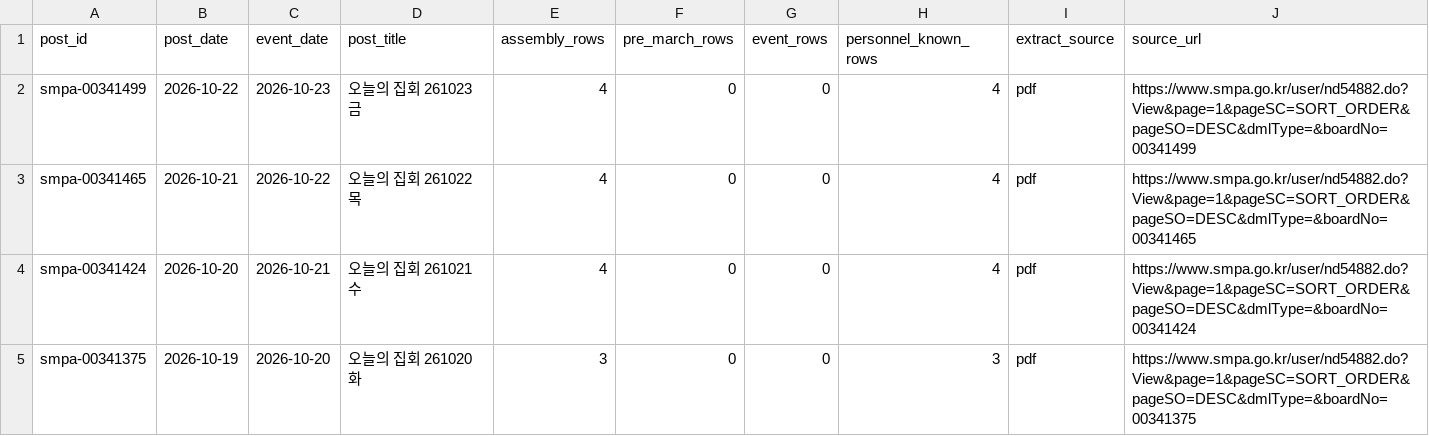
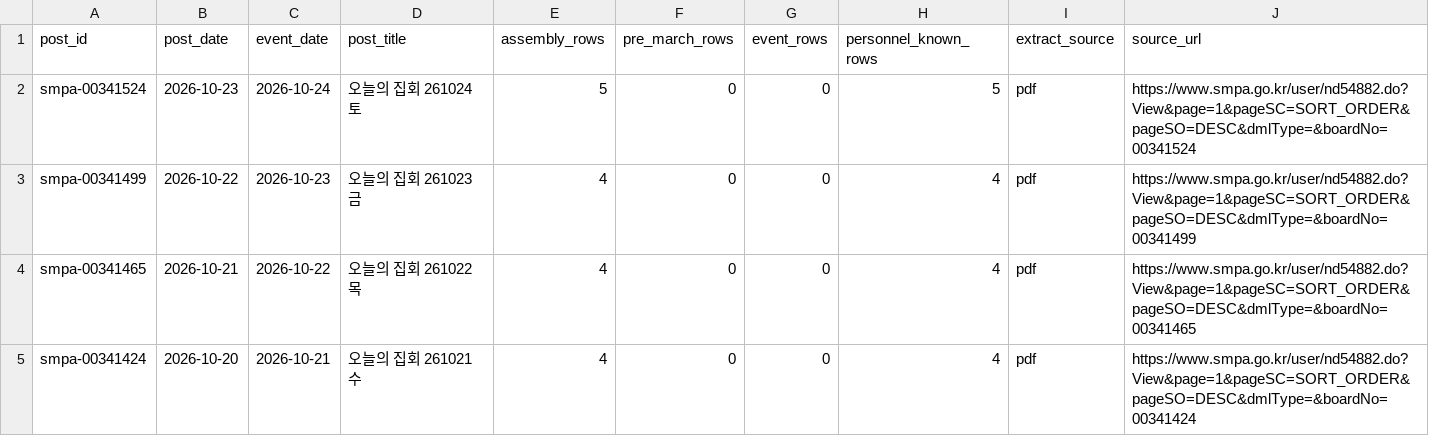
Before and after one commit to davidmh0203/SUBWAY-PREDICT, a CSV file: data/spatic/assem-posts.csv, drawn as a sheet; only a part is shown; the shorter side is filled out with more unchanged rows; the diff names each change by its address in the sheet, - before the commit and + after, or states it on an @@ line.

```diff
--- a/data/spatic/assem-posts.csv
+++ b/data/spatic/assem-posts.csv
+row 2: smpa-00341524 | 2026-10-23 | 2026-10-24 | 오늘의 집회 261024 토 | 5 | 0 | 0 | 5 | pdf | https://www.smpa.go.kr/user/nd54882.do?View&page=1&pageSC=SORT_ORDER&pageSO=DESC&dmlType=&boardNo=00341524
```
Also changed, not shown: 2 other files.
